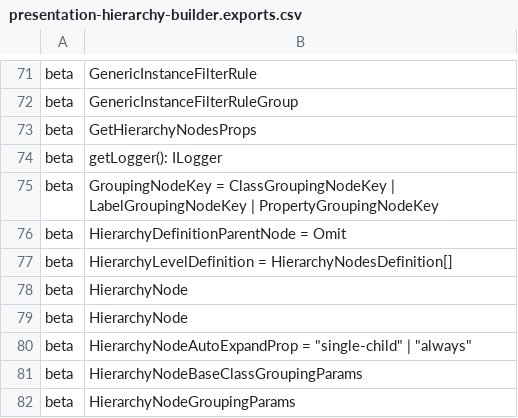
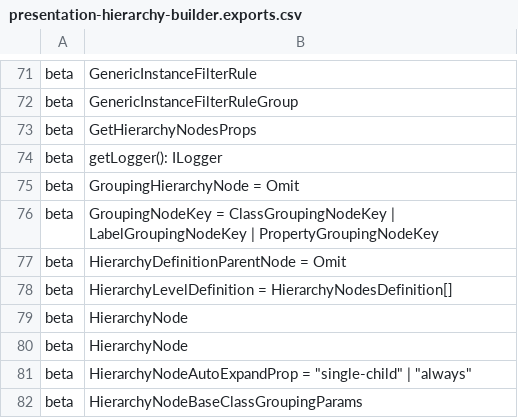
Before and after one commit to iTwin/presentation, a CSV file: packages/hierarchy-builder/api/presentation-hierarchy-builder.exports.csv, drawn as a sheet; only a part is shown, gaps mark what is left out; the shorter side is filled out with more unchanged rows; the diff names each change by its address in the sheet, - before the commit and + after, or states it on an @@ line.

Commit message:
Hierarchy builder: Limiting child nodes cache size (#436)
* Keep grouped nodes' observables associated with their parsed nodes observables in child nodes cache

* Re-create a branch when requesting a sub-branch that's been pushed-out of cache

* Update packages/hierarchy-builder/src/hierarchy-builder/HierarchyNode.ts

Co-authored-by: Saulius Skliutas <24278440+saskliutas@users.noreply.github.com>

* extract-api

* Do not throw when attempting to cache grouped node observable without matching query observable

* Don't send requests for every possible parent node all at once... send at most 10.

---------

Co-authored-by: Saulius Skliutas <24278440+saskliutas@users.noreply.github.com>

```diff
--- a/packages/hierarchy-builder/api/presentation-hierarchy-builder.exports.csv
+++ b/packages/hierarchy-builder/api/presentation-hierarchy-builder.exports.csv
+row 75: beta | GroupingHierarchyNode = Omit
```
Also changed, not shown: 14 other files.
